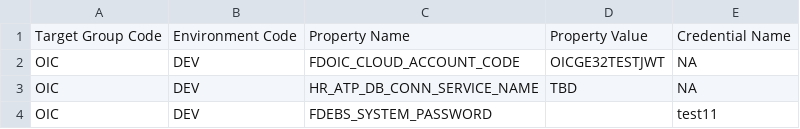
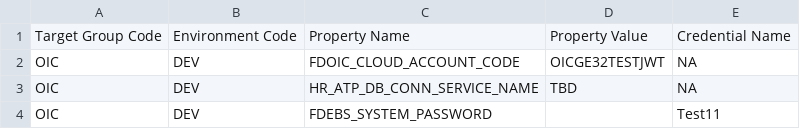
Before and after one commit to Jay-ArBrouillard/FlexDeploy-JDBC, a CSV file: config_sync/Target/Target_Properties_Input.csv, drawn as a sheet.

Commit message:
Update Target_Properties_Input.csv

```diff
--- a/config_sync/Target/Target_Properties_Input.csv
+++ b/config_sync/Target/Target_Properties_Input.csv
@@ -3,2 +3,2 @@ OIC,DEV,FDOIC_CLOUD_ACCOUNT_CODE,OICGE32TESTJWT,NA
 OIC,DEV,HR_ATP_DB_CONN_SERVICE_NAME,TBD,NA
-OIC,DEV,FDEBS_SYSTEM_PASSWORD,,test11
+OIC,DEV,FDEBS_SYSTEM_PASSWORD,,Test11
```
